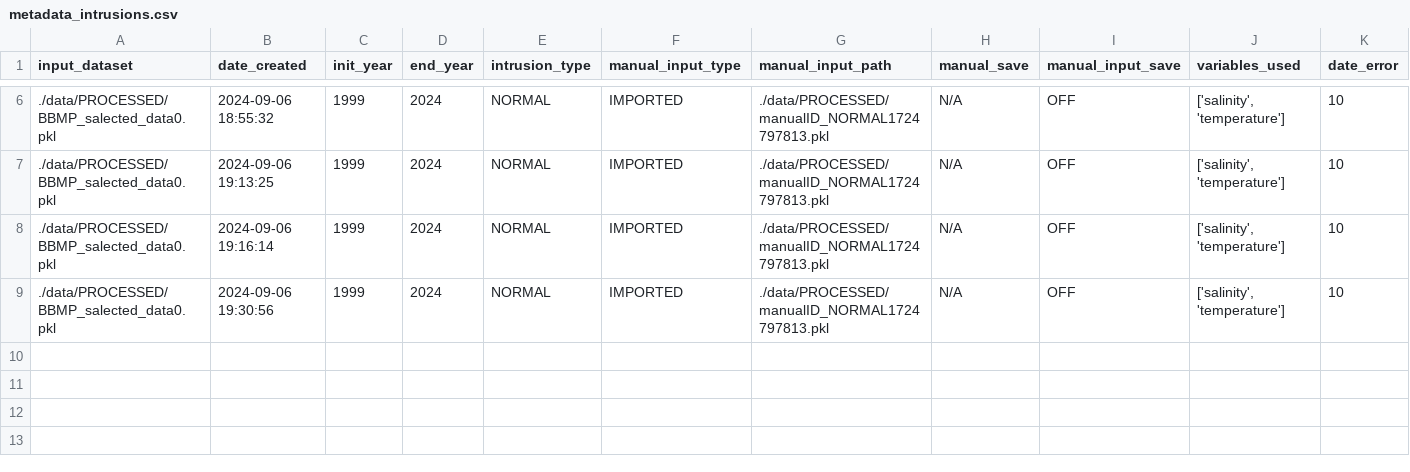
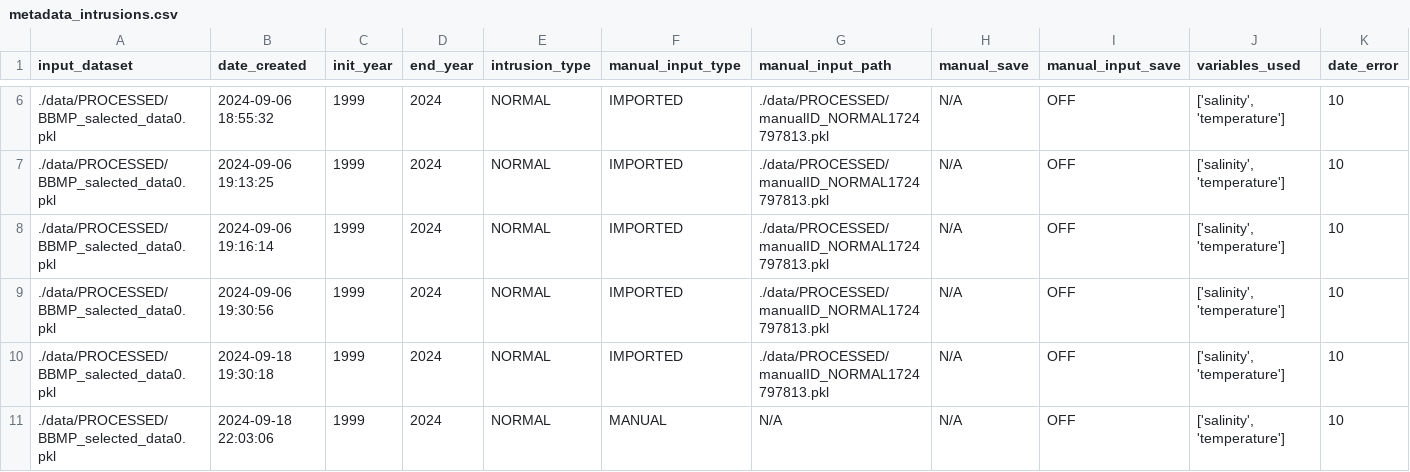
Before and after one commit to oceanboy123/Intrusion_Redo, a CSV file: SRC/data/PROCESSED/TABLES/metadata_intrusions.csv, drawn as a sheet; only a part is shown, gaps mark what is left out; rows hold the shown columns only; the diff names each change by its address in the sheet, - before the commit and + after, or states it on an @@ line.

```diff
--- a/SRC/data/PROCESSED/TABLES/metadata_intrusions.csv
+++ b/SRC/data/PROCESSED/TABLES/metadata_intrusions.csv
+row 10: ./data/PROCESSED/BBMP_salected_data0.pkl | 2024-09-18 19:30:18 | 1999 | 2024 | NORMAL | IMPORTED | ./data/PROCESSED/manualID_NORMAL1724797813.pkl | N/A | OFF | ['salinity', 'temperature'] | 10
+row 11: ./data/PROCESSED/BBMP_selected_data0.pkl | 2024-09-18 22:03:06 | 1999 | 2024 | NORMAL | MANUAL | N/A | N/A | OFF | ['salinity', 'temperature'] | 10
```
Also changed, not shown: SRC/data/PROCESSED/TABLES/coefficients.csv, SRC/data/PROCESSED/TABLES/coefficients_error.csv, 6 other files.
